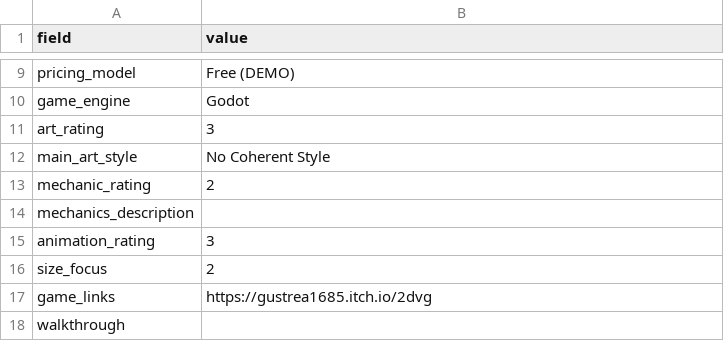
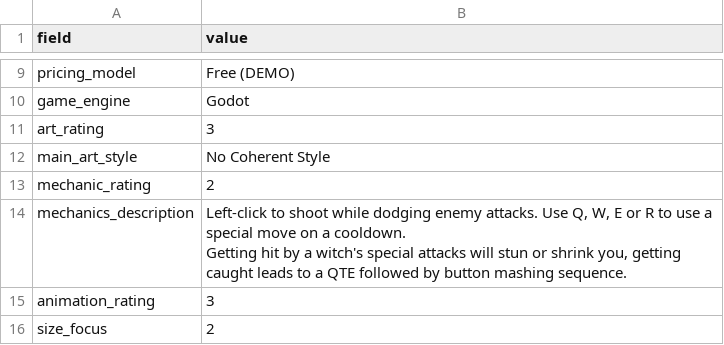
Before and after one commit to artsketter/size-game-index-content, a CSV file: games/2D Vore game (working title)/game.csv, drawn as a sheet; only a part is shown, gaps mark what is left out; the shorter side is filled out with more unchanged rows.

```diff
--- a/games/2D Vore game (working title)/game.csv
+++ b/games/2D Vore game (working title)/game.csv
@@ -13,3 +13,4 @@ main_art_style,No Coherent Style
 mechanic_rating,2
-mechanics_description,
+mechanics_description,"Left-click to shoot while dodging enemy attacks. Use Q, W, E or R to use a special move on a cooldown.
+Getting hit by a witch's special attacks will stun or shrink you, getting caught leads to a QTE followed by button mashing sequence."
 animation_rating,3
```
Also changed, not shown: games/tsumi-umi-sushi/game.csv, 1 other file.
